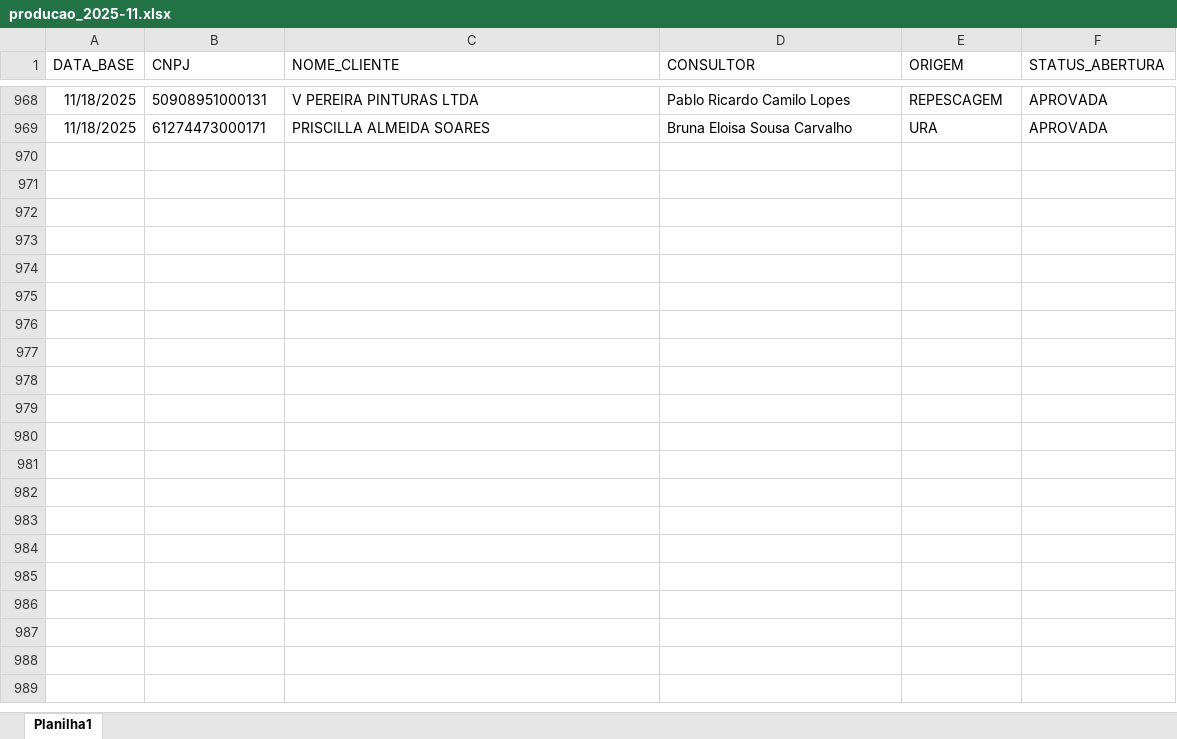
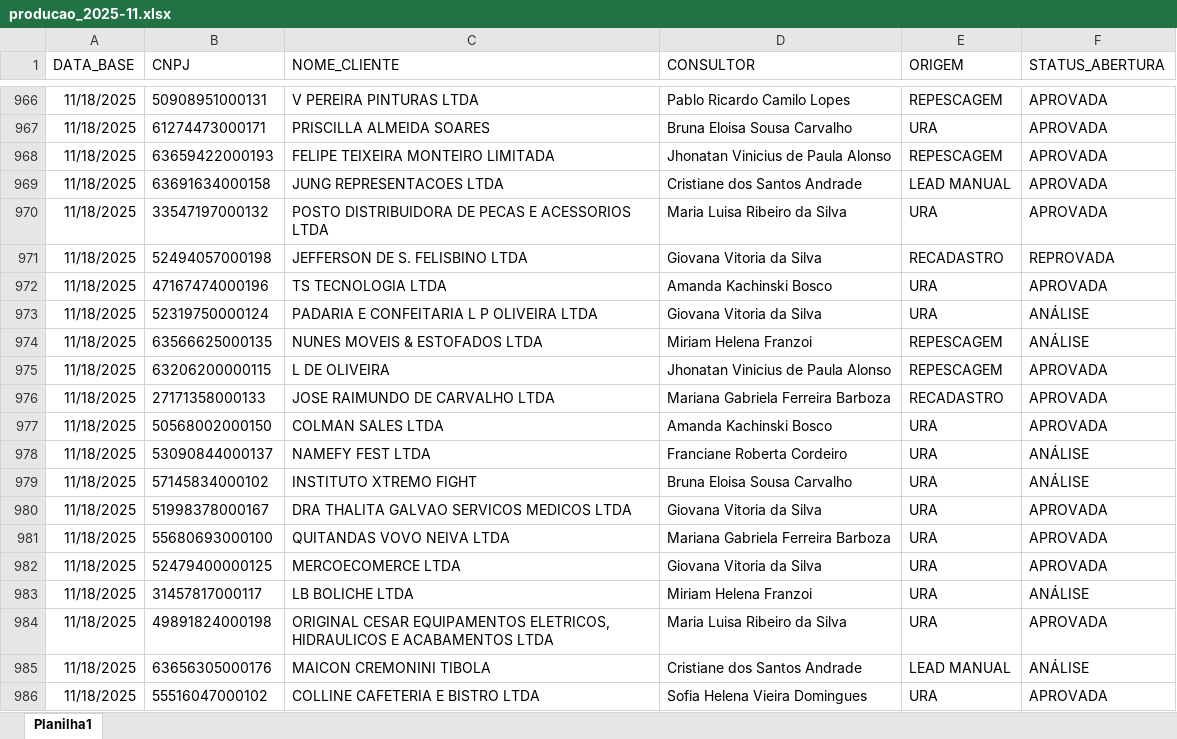
Before and after one commit to Augusto05/atlas, an Excel workbook: first-atlas/producao_2025-11.xlsx, sheet Planilha1, drawn as a sheet; only a part is shown, gaps mark what is left out; values as stored, in another font and other column widths than the file's, no borders; the diff covers the shown part only; the diff names each change by its address in the sheet, - before the commit and + after, or states it on an @@ line.

Commit message:
updated producao

```diff
--- a/first-atlas/producao_2025-11.xlsx (sheet Planilha1)
+++ b/first-atlas/producao_2025-11.xlsx (sheet Planilha1)
+row 968: 11/18/2025 | 63659422000193 | FELIPE TEIXEIRA MONTEIRO LIMITADA | Jhonatan Vinicius de Paula Alonso | REPESCAGEM | APROVADA
+row 969: 11/18/2025 | 63691634000158 | JUNG REPRESENTACOES LTDA | Cristiane dos Santos Andrade | LEAD MANUAL | APROVADA
+row 970: 11/18/2025 | 33547197000132 | POSTO DISTRIBUIDORA DE PECAS E ACESSORIOS LTDA | Maria Luisa Ribeiro da Silva | URA | APROVADA
+row 971: 11/18/2025 | 52494057000198 | JEFFERSON DE S. FELISBINO LTDA | Giovana Vitoria da Silva | RECADASTRO | REPROVADA
+row 972: 11/18/2025 | 47167474000196 | TS TECNOLOGIA LTDA | Amanda Kachinski Bosco | URA | APROVADA
+row 973: 11/18/2025 | 52319750000124 | PADARIA E CONFEITARIA L P OLIVEIRA LTDA | Giovana Vitoria da Silva | URA | ANÁLISE
+row 974: 11/18/2025 | 63566625000135 | NUNES MOVEIS & ESTOFADOS LTDA | Miriam Helena Franzoi | REPESCAGEM | ANÁLISE
+row 975: 11/18/2025 | 63206200000115 | L DE OLIVEIRA | Jhonatan Vinicius de Paula Alonso | REPESCAGEM | APROVADA
+row 976: 11/18/2025 | 27171358000133 | JOSE RAIMUNDO DE CARVALHO LTDA | Mariana Gabriela Ferreira Barboza | RECADASTRO | APROVADA
+row 977: 11/18/2025 | 50568002000150 | COLMAN SALES LTDA | Amanda Kachinski Bosco | URA | APROVADA
+row 978: 11/18/2025 | 53090844000137 | NAMEFY FEST LTDA | Franciane Roberta Cordeiro | URA | ANÁLISE
+row 979: 11/18/2025 | 57145834000102 | INSTITUTO XTREMO FIGHT | Bruna Eloisa Sousa Carvalho | URA | ANÁLISE
+row 980: 11/18/2025 | 51998378000167 | DRA THALITA GALVAO SERVICOS MEDICOS LTDA | Giovana Vitoria da Silva | URA | APROVADA
+row 981: 11/18/2025 | 55680693000100 | QUITANDAS VOVO NEIVA LTDA | Mariana Gabriela Ferreira Barboza | URA | APROVADA
+row 982: 11/18/2025 | 52479400000125 | MERCOECOMERCE LTDA | Giovana Vitoria da Silva | URA | APROVADA
+row 983: 11/18/2025 | 31457817000117 | LB BOLICHE LTDA | Miriam Helena Franzoi | URA | ANÁLISE
+row 984: 11/18/2025 | 49891824000198 | ORIGINAL CESAR EQUIPAMENTOS ELETRICOS, HIDRAULICOS E ACABAMENTOS LTDA | Maria Luisa Ribeiro da Silva | URA | APROVADA
+row 985: 11/18/2025 | 63656305000176 | MAICON CREMONINI TIBOLA | Cristiane dos Santos Andrade | LEAD MANUAL | ANÁLISE
+row 986: 11/18/2025 | 55516047000102 | COLLINE CAFETERIA E BISTRO LTDA | Sofia Helena Vieira Domingues | URA | APROVADA
```
Also changed, not shown: 43 added rows, 2 removed rows and 10 edited cells elsewhere in this sheet, 1 other file.
